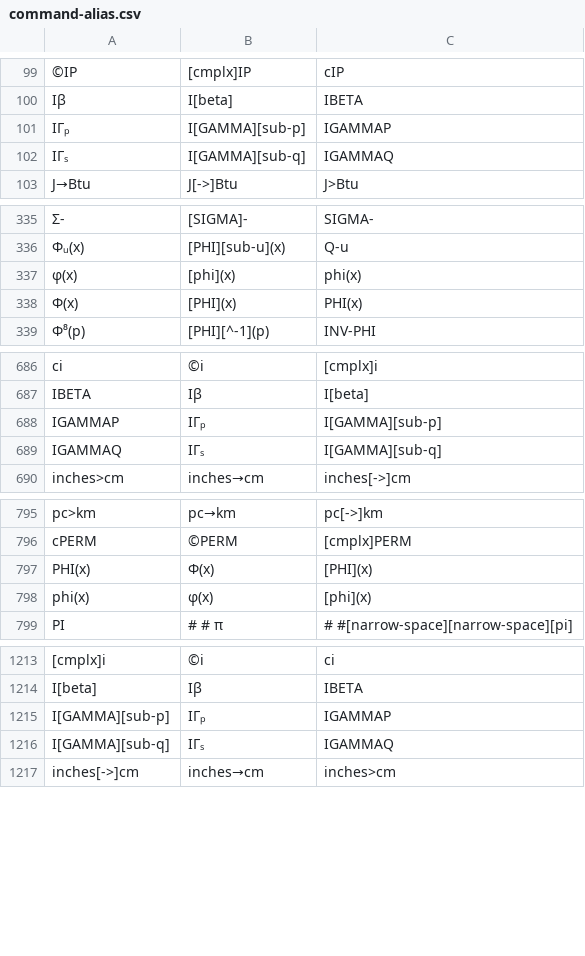
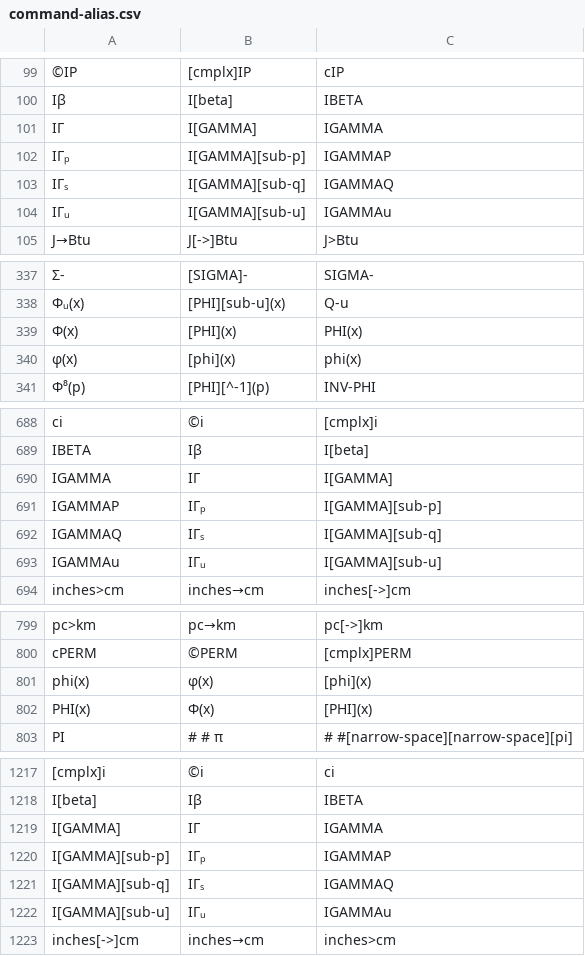
Before and after one commit to rusq/wp34s, a CSV file: trunk/tools/command-alias.csv, drawn as a sheet; only a part is shown, gaps mark what is left out; the diff covers the shown part only; the diff names each change by its address in the sheet, - before the commit and + after, or states it on an @@ line.

Commit message:
integration build: incomplete gammas
git-svn-id: https://svn.code.sf.net/p/wp34s/code@3033 9654ca62-1852-461c-aa49-1be32f3bb02d

```diff
--- a/trunk/tools/command-alias.csv
+++ b/trunk/tools/command-alias.csv
+row 101: IΓ | I[GAMMA] | IGAMMA
+row 104: IΓᵤ | I[GAMMA][sub-u] | IGAMMAu
@@ row 338 moved to row 339: Φ(x) @@
+row 690: IGAMMA | IΓ | I[GAMMA]
+row 693: IGAMMAu | IΓᵤ | I[GAMMA][sub-u]
@@ row 798 moved to row 801: phi(x) @@
+row 1219: I[GAMMA] | IΓ | IGAMMA
+row 1222: I[GAMMA][sub-u] | IΓᵤ | IGAMMAu
```
Also changed, not shown: 2 moved rows elsewhere in this file, 33 other files.
